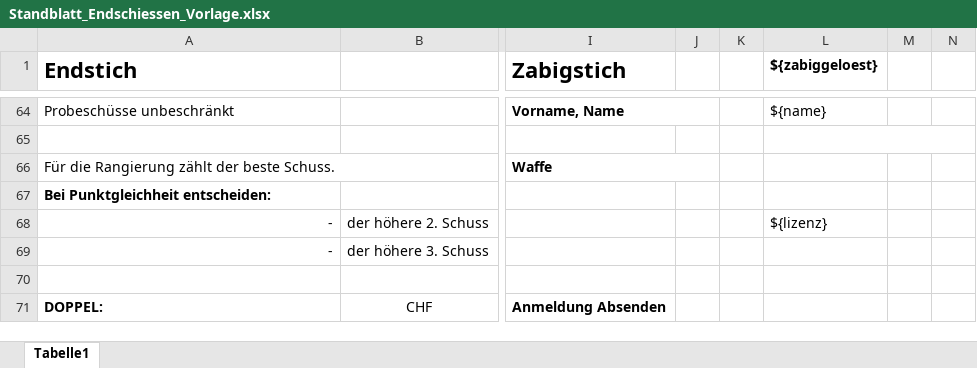
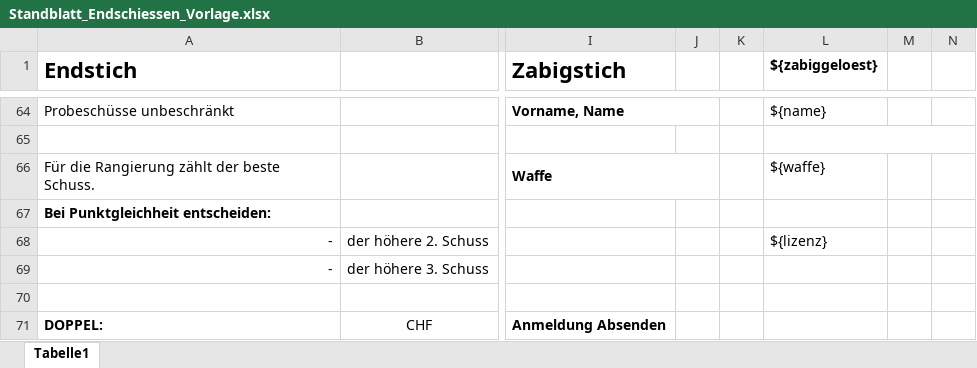
Before and after one commit to renatolinggi-priv/msvdev, an Excel workbook: inc/endschloesen/Vorlage/Standblatt_Endschiessen_Vorlage.xlsx, sheet Tabelle1, drawn as a sheet; only a part is shown, gaps mark what is left out; values as stored, in another font and other column widths than the file's, no borders; charts and pictures not drawn; the diff names each change by its address in the sheet, - before the commit and + after, or states it on an @@ line.

```diff
--- a/inc/endschloesen/Vorlage/Standblatt_Endschiessen_Vorlage.xlsx (sheet Tabelle1)
+++ b/inc/endschloesen/Vorlage/Standblatt_Endschiessen_Vorlage.xlsx (sheet Tabelle1)
-L66 (${zabiggeloest}): (empty)
+L66 (${zabiggeloest}): ${waffe}
```
Also changed, not shown: 11 other files.
